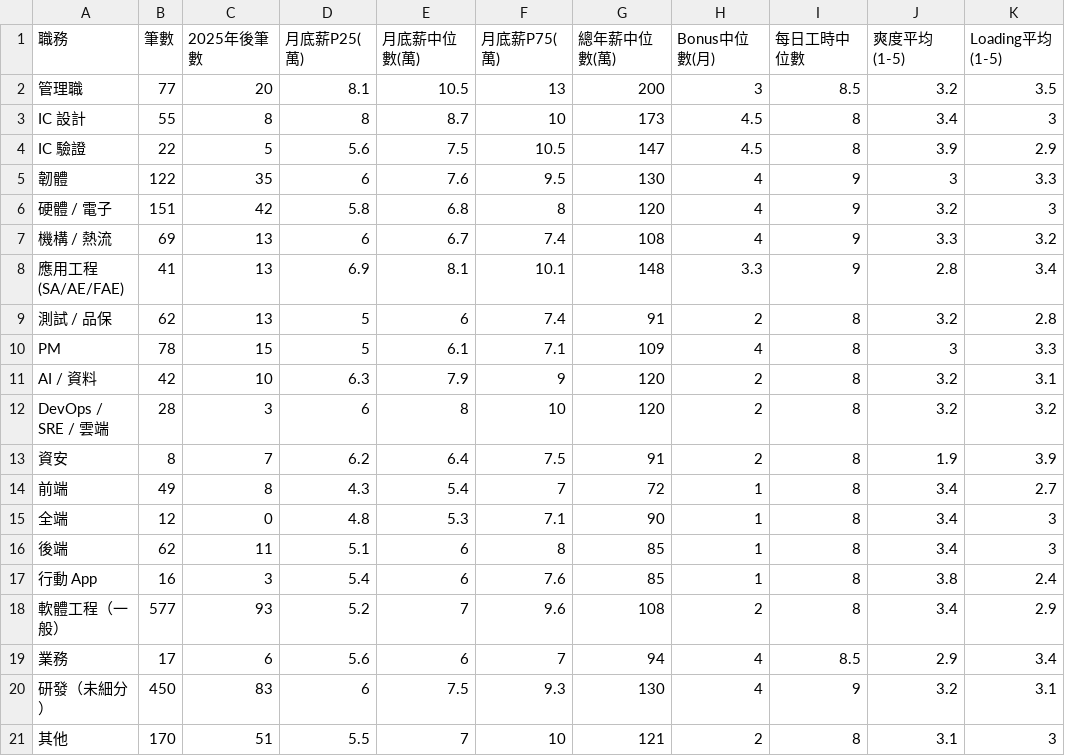
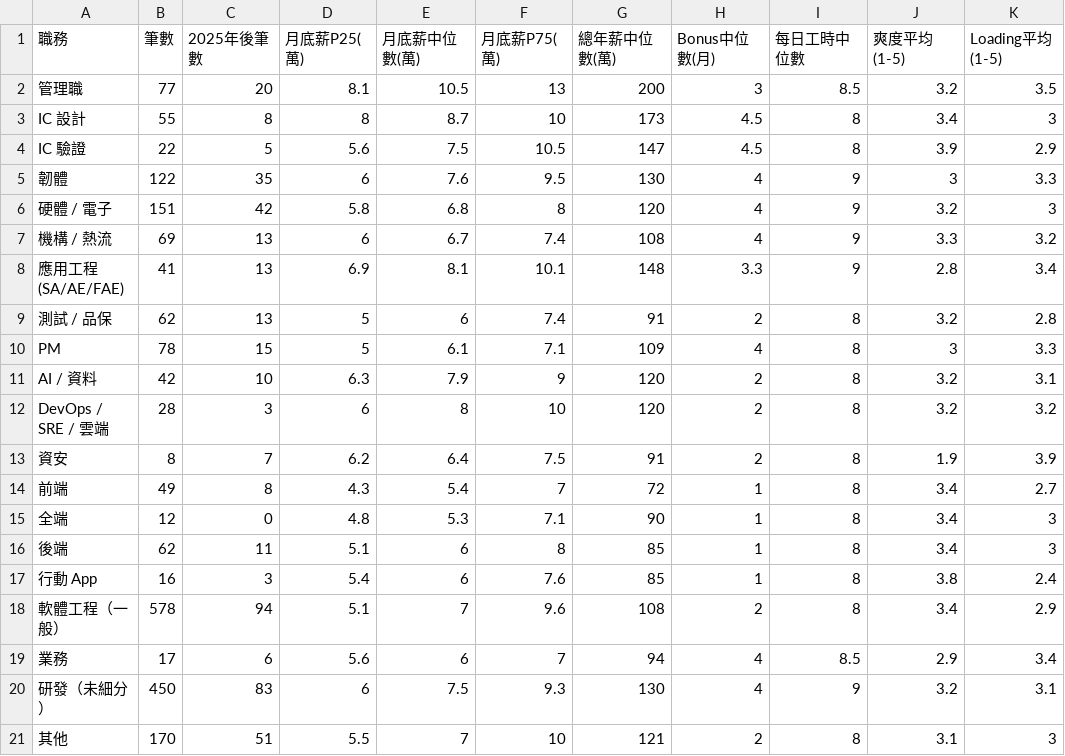
Before and after one commit to awsjin510/pay, a CSV file: public/data/roles.csv, drawn as a sheet.

```diff
--- a/public/data/roles.csv
+++ b/public/data/roles.csv
@@ -17,3 +17,3 @@ DevOps / SRE / 雲端,28,3,6,8,10,120,2,8,3.2,3.2
 行動 App,16,3,5.4,6,7.6,85,1,8,3.8,2.4
-軟體工程（一般）,577,93,5.2,7,9.6,108,2,8,3.4,2.9
+軟體工程（一般）,578,94,5.1,7,9.6,108,2,8,3.4,2.9
 業務,17,6,5.6,6,7,94,4,8.5,2.9,3.4
```
Also changed, not shown: public/data/industries.csv, 9 other files.
